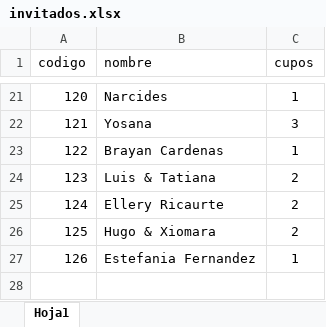
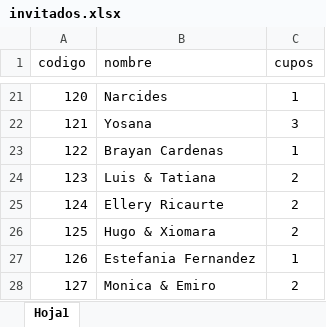
Before and after one commit to greenyndj/Boda-Kelly, an Excel workbook: invitados.xlsx, sheet Hoja1, drawn as a sheet; only a part is shown, gaps mark what is left out; values as stored, in another font and other column widths than the file's, no borders; the diff names each change by its address in the sheet, - before the commit and + after, or states it on an @@ line.

Commit message:
Add files via upload

```diff
--- a/invitados.xlsx (sheet Hoja1)
+++ b/invitados.xlsx (sheet Hoja1)
+row 28: 127 | Monica & Emiro | 2
```
